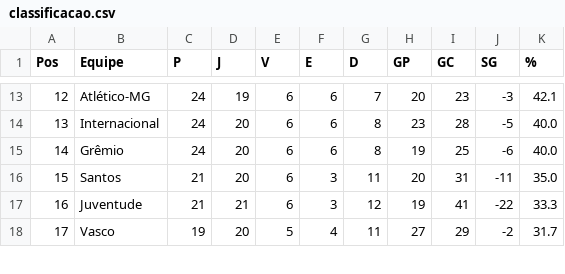
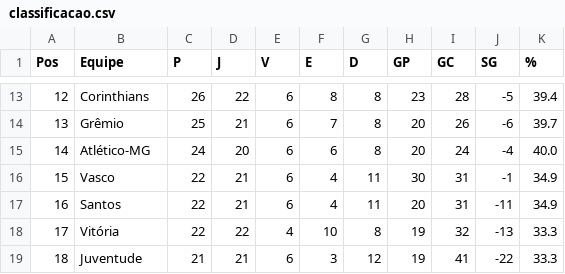
Before and after one commit to tlvzz/BR2025, a CSV file: dados/classificacao.csv, drawn as a sheet; only a part is shown, gaps mark what is left out; the diff covers the shown part only.

```diff
--- a/dados/classificacao.csv
+++ b/dados/classificacao.csv
@@ -13,6 +13,7 @@ Pos,Equipe,P,J,V,E,D,GP,GC,SG,%
-12,Atlético-MG,24,19,6,6,7,20,23,-3,42.1
-13,Internacional,24,20,6,6,8,23,28,-5,40.0
-14,Grêmio,24,20,6,6,8,19,25,-6,40.0
-15,Santos,21,20,6,3,11,20,31,-11,35.0
-16,Juventude,21,21,6,3,12,19,41,-22,33.3
-17,Vasco,19,20,5,4,11,27,29,-2,31.7
+12,Corinthians,26,22,6,8,8,23,28,-5,39.4
+13,Grêmio,25,21,6,7,8,20,26,-6,39.7
+14,Atlético-MG,24,20,6,6,8,20,24,-4,40.0
+15,Vasco,22,21,6,4,11,30,31,-1,34.9
+16,Santos,22,21,6,4,11,20,31,-11,34.9
+17,Vitória,22,22,4,10,8,19,32,-13,33.3
+18,Juventude,21,21,6,3,12,19,41,-22,33.3
```
Also changed, not shown: 1 added row, 2 removed rows and 42 edited cells elsewhere in this file.
